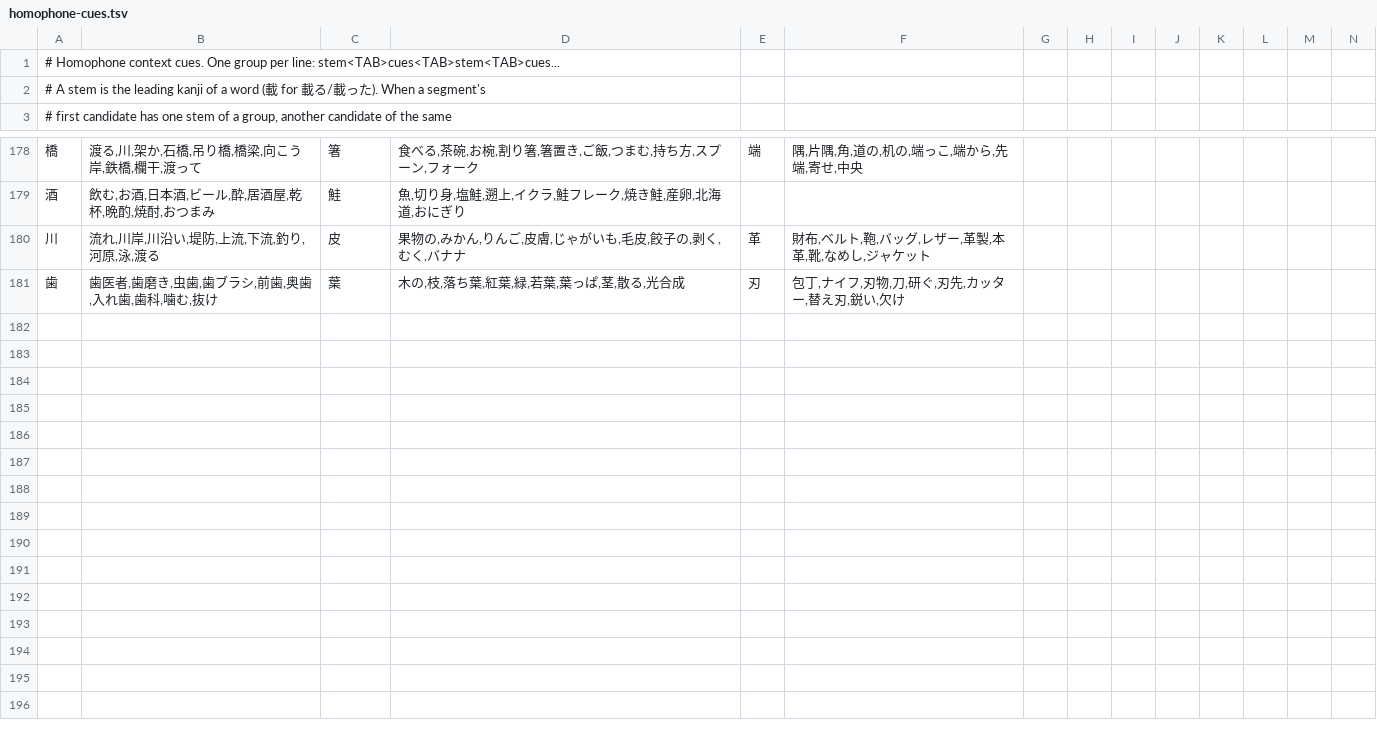
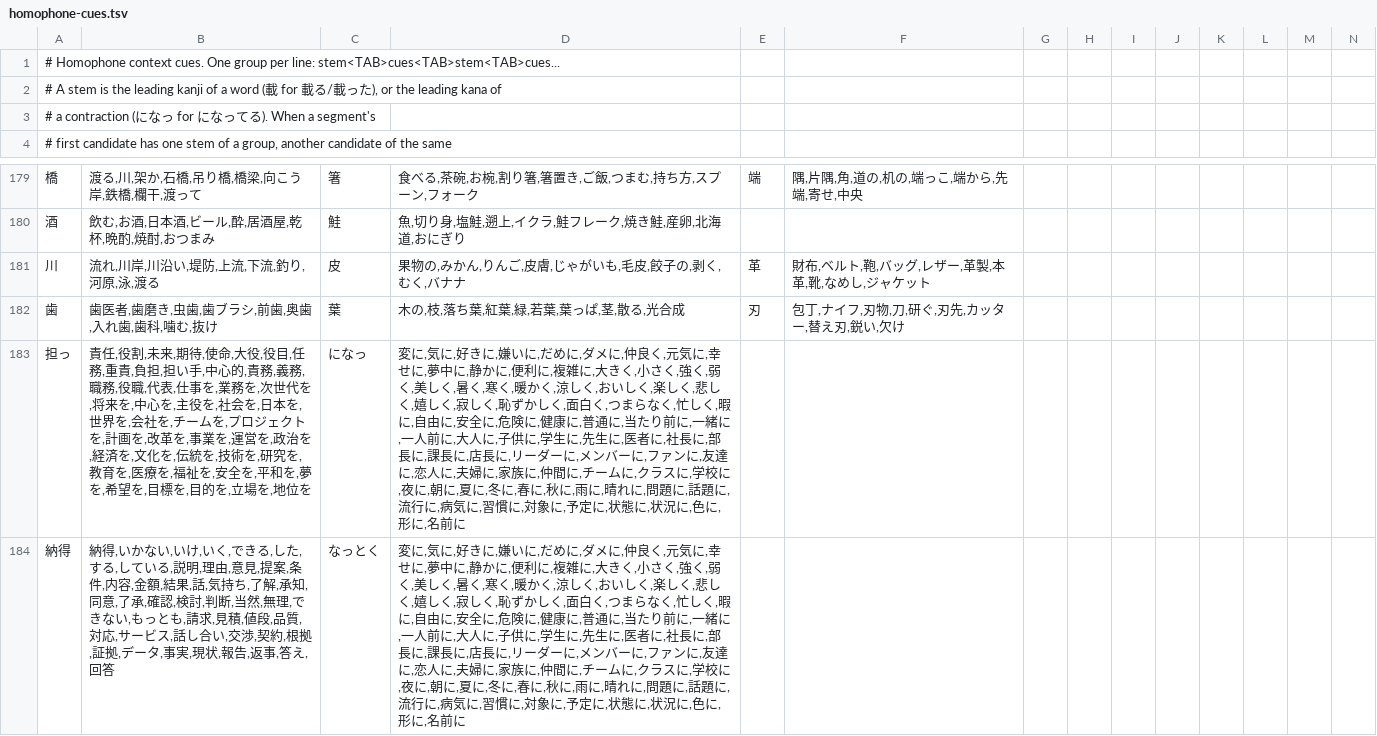
Before and after one commit to J-KAMMA/compound-ime, a TSV file: tools/data/homophone-cues.tsv, drawn as a sheet; only a part is shown, gaps mark what is left out.

```diff
--- a/tools/data/homophone-cues.tsv
+++ b/tools/data/homophone-cues.tsv
@@ -1,3 +1,4 @@
 # Homophone context cues. One group per line: stem<TAB>cues<TAB>stem<TAB>cues...
-# A stem is the leading kanji of a word (載 for 載る/載った). When a segment's
+# A stem is the leading kanji of a word (載 for 載る/載った), or the leading kana of
+# a contraction (になっ for になってる). When a segment's
 # first candidate has one stem of a group, another candidate of the same
@@ -181 +182,3 @@
 歯	歯医者,歯磨き,虫歯,歯ブラシ,前歯,奥歯,入れ歯,歯科,噛む,抜け	葉	木の,枝,落ち葉,紅葉,緑,若葉,葉っぱ,茎,散る,光合成	刃	包丁,ナイフ,刃物,刀,研ぐ,刃先,カッター,替え刃,鋭い,欠け
+担っ	責任,役割,未来,期待,使命,大役,役目,任務,重責,負担,担い手,中心的,責務,義務,職務,役職,代表,仕事を,業務を,次世代を,将来を,中心を,主役を,社会を,日本を,世界を,会社を,チームを,プロジェクトを,計画を,改革を,事業を,運営を,政治を,経済を,文化を,伝統を,技術を,研究を,教育を,医療を,福祉を,安全を,平和を,夢を,希望を,目標を,目的を,立場を,地位を	になっ	変に,気に,好きに,嫌いに,だめに,ダメに,仲良く,元気に,幸せに,夢中に,静かに,便利に,複雑に,大きく,小さく,強く,弱く,美しく,暑く,寒く,暖かく,涼しく,おいしく,楽しく,悲しく,嬉しく,寂しく,恥ずかしく,面白く,つまらなく,忙しく,暇に,自由に,安全に,危険に,健康に,普通に,当たり前に,一緒に,一人前に,大人に,子供に,学生に,先生に,医者に,社長に,部長に,課長に,店長に,リーダーに,メンバーに,ファンに,友達に,恋人に,夫婦に,家族に,仲間に,チームに,クラスに,学校に,夜に,朝に,夏に,冬に,春に,秋に,雨に,晴れに,問題に,話題に,流行に,病気に,習慣に,対象に,予定に,状態に,状況に,色に,形に,名前に
+納得	納得,いかない,いけ,いく,できる,した,する,している,説明,理由,意見,提案,条件,内容,金額,結果,話,気持ち,了解,承知,同意,了承,確認,検討,判断,当然,無理,できない,もっとも,請求,見積,値段,品質,対応,サービス,話し合い,交渉,契約,根拠,証拠,データ,事実,現状,報告,返事,答え,回答	なっとく	変に,気に,好きに,嫌いに,だめに,ダメに,仲良く,元気に,幸せに,夢中に,静かに,便利に,複雑に,大きく,小さく,強く,弱く,美しく,暑く,寒く,暖かく,涼しく,おいしく,楽しく,悲しく,嬉しく,寂しく,恥ずかしく,面白く,つまらなく,忙しく,暇に,自由に,安全に,危険に,健康に,普通に,当たり前に,一緒に,一人前に,大人に,子供に,学生に,先生に,医者に,社長に,部長に,課長に,店長に,リーダーに,メンバーに,ファンに,友達に,恋人に,夫婦に,家族に,仲間に,チームに,クラスに,学校に,夜に,朝に,夏に,冬に,春に,秋に,雨に,晴れに,問題に,話題に,流行に,病気に,習慣に,対象に,予定に,状態に,状況に,色に,形に,名前に
```
Also changed, not shown: 12 other files.
